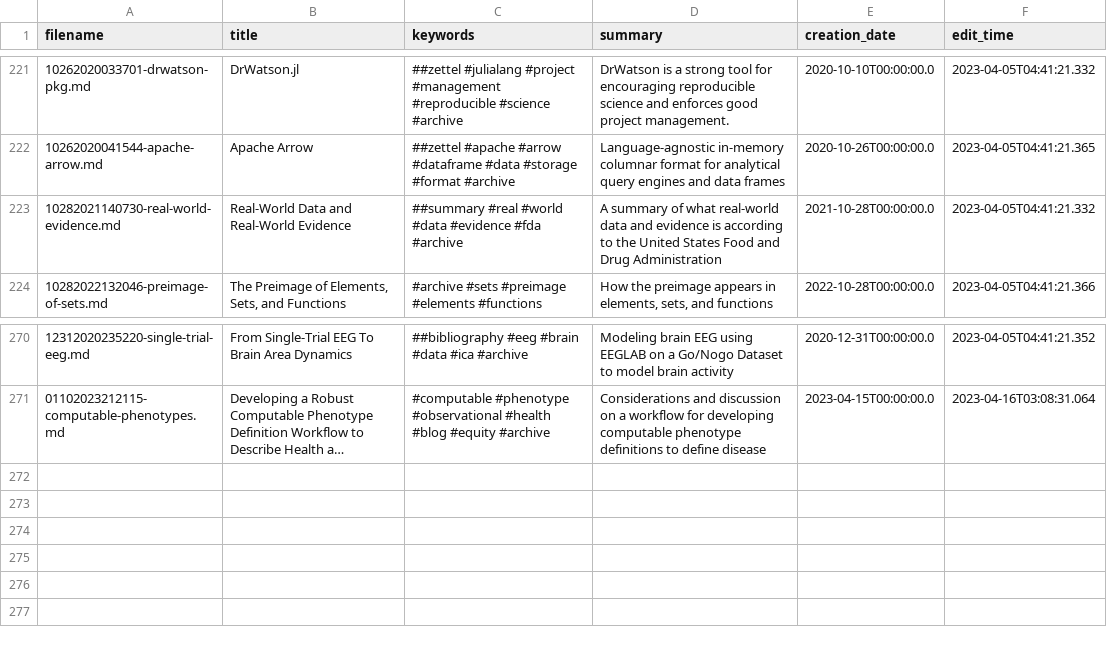
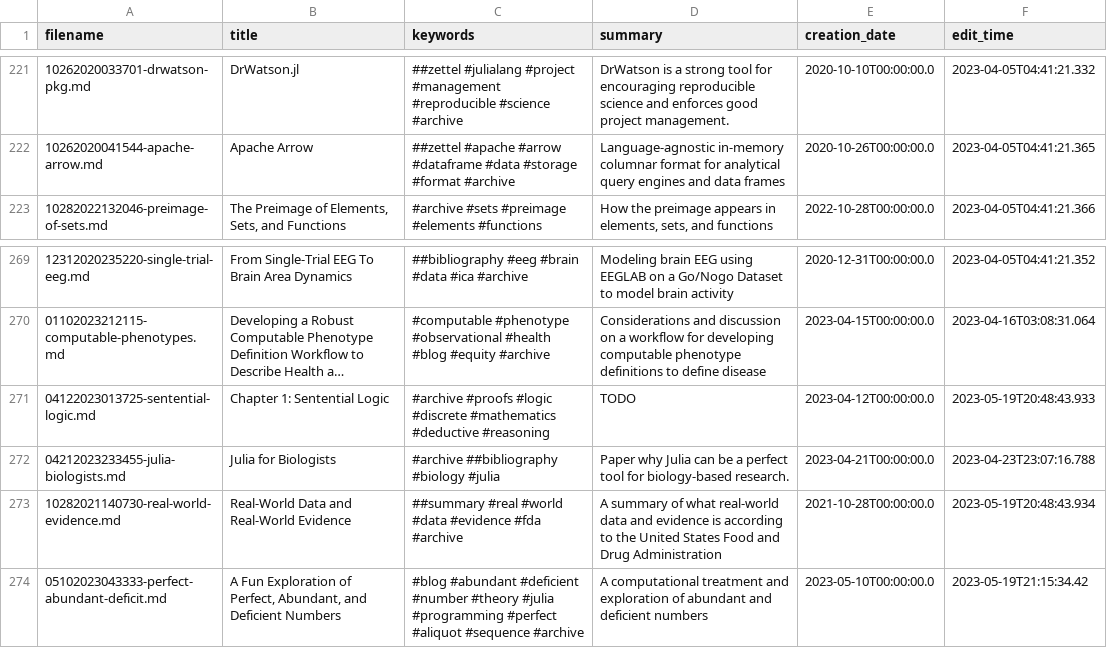
Before and after one commit to TheCedarPrince/thecedarprince.github.io, a CSV file: scripts/note_records.csv, drawn as a sheet; only a part is shown, gaps mark what is left out; long unchanged cells end in …; removed rows and columns are numbered as before the commit, all else as after; the diff names each change by its address in the sheet, - before the commit and + after, or states it on an @@ line.

Commit message:
Updates to  records and old webpages

```diff
--- a/scripts/note_records.csv
+++ b/scripts/note_records.csv
-row 223: 10282021140730-real-world-evidence.md | Real-World Data and Real-World Evidence | ##summary #real #world #data #evidence #fda #archive | A summary of what real-world data and evidence is according to the United States Food and Drug Administration | 2021-10-28T00:00:00.0 | 2023-04-05T04:41:21.332
+row 271: 04122023013725-sentential-logic.md | Chapter 1: Sentential Logic | #archive #proofs #logic #discrete #mathematics #deductive #reasoning | TODO | 2023-04-12T00:00:00.0 | 2023-05-19T20:48:43.933
+row 272: 04212023233455-julia-biologists.md | Julia for Biologists | #archive ##bibliography #biology #julia | Paper why Julia can be a perfect tool for biology-based research. | 2023-04-21T00:00:00.0 | 2023-04-23T23:07:16.788
+row 273: 10282021140730-real-world-evidence.md | Real-World Data and Real-World Evidence | ##summary #real #world #data #evidence #fda #archive | A summary of what real-world data and evidence is according to the United States Food and Drug Administration | 2021-10-28T00:00:00.0 | 2023-05-19T20:48:43.934
+row 274: 05102023043333-perfect-abundant-deficit.md | A Fun Exploration of Perfect, Abundant, and Deficient Numbers | #blog #abundant #deficient #number #theory #julia #programming #perfect #aliquot #sequence #archive | A computational treatment and exploration of abundant and deficient numbers | 2023-05-10T00:00:00.0 | 2023-05-19T21:15:34.42
```
Also changed, not shown: 1 other file.
